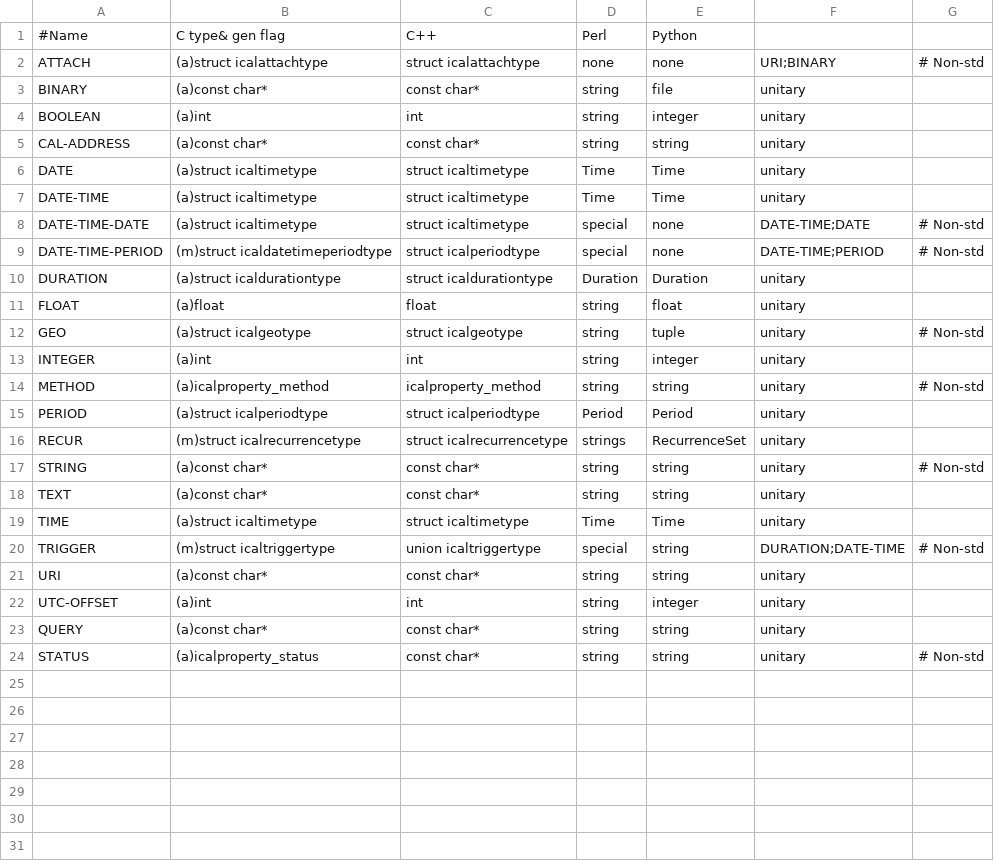
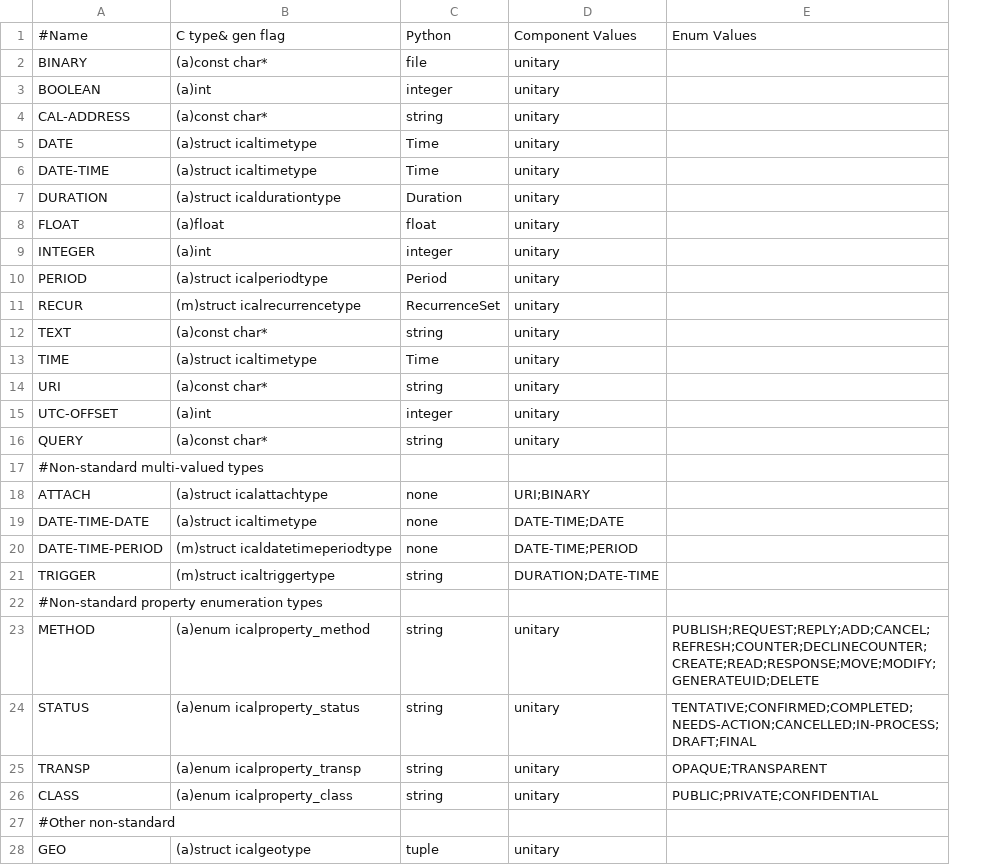
Before and after one commit to Distrotech/libical, a CSV file: libical/design-data/value-types.csv, drawn as a sheet; only a part is shown; removed rows and columns are numbered as before the commit, all else as after; the diff covers the shown part only; the diff names each change by its address in the sheet, - before the commit and + after, or states it on an @@ line.

```diff
--- a/libical/design-data/value-types.csv
+++ b/libical/design-data/value-types.csv
-column C, row 1: C++; rows 3-7: const char* | int | const char* | struct icaltimetype | struct icaltimetype; rows 10-11: struct icaldurationtype | float; row 13: int; rows 15-16: struct icalperiodtype | struct icalrecurrencetype; rows 18-19: const char* | struct icaltimetype; rows 21-24: const char* | int | const char* | const char*
-column D, row 1: Perl; rows 3-7: string | string | string | Time | Time; rows 10-11: Duration | string; row 13: string; rows 15-16: Period | strings; rows 18-19: string | Time; rows 21-24: all string
-column G, row 24: # Non-std
+column E, row 1: Enum Values; row 24: TENTATIVE;CONFIRMED;COMPLETED;NEEDS-ACTION;CANCELLED;IN-PROCESS;DRAFT;FINAL
-D1: (empty)
+D1: Component Values
-row 14: METHOD | (a)icalproperty_method | icalproperty_method | string | string | unitary | # Non-std
@@ row 17 moved to row 29: STRING @@
+row 17: #Non-standard multi-valued types
@@ row 2 moved to row 18: ATTACH @@
@@ row 8 moved to row 19: DATE-TIME-DATE @@
@@ row 9 moved to row 20: DATE-TIME-PERIOD @@
@@ row 20 moved to row 21: TRIGGER @@
+row 22: #Non-standard property enumeration types
+row 23: METHOD | (a)enum icalproperty_method | string | unitary | PUBLISH;REQUEST;REPLY;ADD;CANCEL;REFRESH;COUNTER;DECLINECOUNTER;CREATE;READ;RESPONSE;MOVE;MODIFY;GENERATEUID;DELETE
-B24: (a)icalproperty_status
+B24: (a)enum icalproperty_status
+row 25: TRANSP | (a)enum icalproperty_transp | string | unitary | OPAQUE;TRANSPARENT
+row 26: CLASS | (a)enum icalproperty_class | string | unitary | PUBLIC;PRIVATE;CONFIDENTIAL
+row 27: #Other non-standard
@@ row 12 moved to row 28: GEO @@
```
Also changed, not shown: 1 added row elsewhere in this file, libical/design-data/properties.csv, 2 other files.
